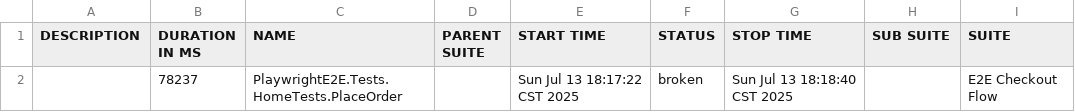
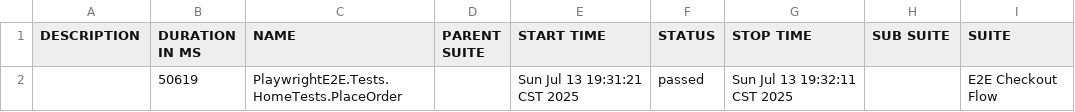
Before and after one commit to humber-ramos/Automation-CSharp-Playwright, a CSV file: bin/Debug/net8.0/allure-report/data/suites.csv, drawn as a sheet; only a part is shown; the diff names each change by its address in the sheet, - before the commit and + after, or states it on an @@ line.

Commit message:
New allure data

```diff
--- a/bin/Debug/net8.0/allure-report/data/suites.csv
+++ b/bin/Debug/net8.0/allure-report/data/suites.csv
-B2 (DURATION IN MS): 78237
+B2 (DURATION IN MS): 50619
-E2 (START TIME): Sun Jul 13 18:17:22 CST 2025
+E2 (START TIME): Sun Jul 13 19:31:21 CST 2025
-F2 (STATUS): broken
+F2 (STATUS): passed
-G2 (STOP TIME): Sun Jul 13 18:18:40 CST 2025
+G2 (STOP TIME): Sun Jul 13 19:32:11 CST 2025
```
Also changed, not shown: 51 other files.
